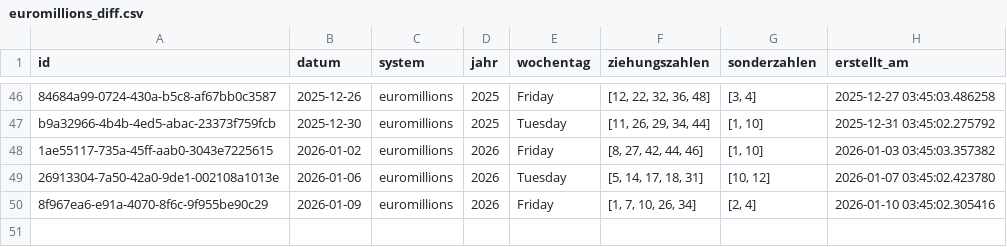
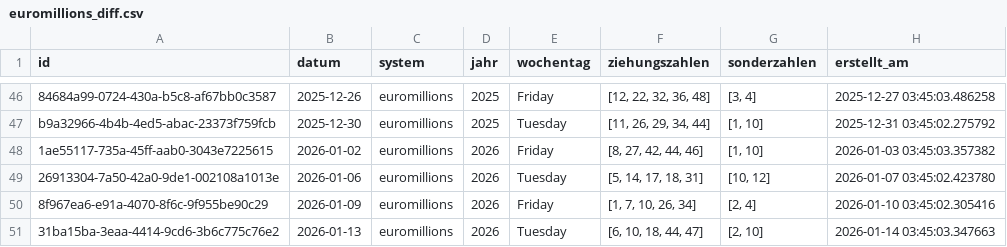
Before and after one commit to braamane/lotto, a CSV file: euromillions_diff.csv, drawn as a sheet; only a part is shown, gaps mark what is left out; the diff names each change by its address in the sheet, - before the commit and + after, or states it on an @@ line.

Commit message:
📤 Auto-Upload: neue Ziehungen für euromillions

```diff
--- a/euromillions_diff.csv
+++ b/euromillions_diff.csv
+row 51: 31ba15ba-3eaa-4414-9cd6-3b6c775c76e2 | 2026-01-13 | euromillions | 2026 | Tuesday | [6, 10, 18, 44, 47] | [2, 10] | 2026-01-14 03:45:03.347663
```
